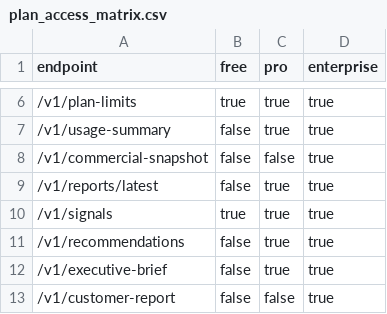
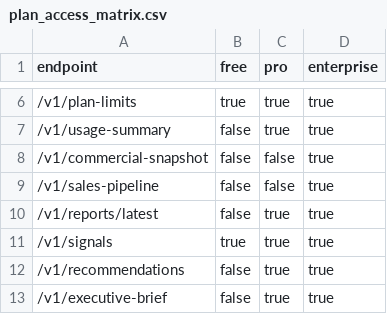
Before and after one commit to Jose3838/AI-RPCT, a CSV file: data/plan_access_matrix.csv, drawn as a sheet; only a part is shown, gaps mark what is left out; the shorter side is filled out with more unchanged rows; the diff names each change by its address in the sheet, - before the commit and + after, or states it on an @@ line.

Commit message:
Add enterprise sales pipeline

```diff
--- a/data/plan_access_matrix.csv
+++ b/data/plan_access_matrix.csv
+row 9: /v1/sales-pipeline | false | false | true
```
Also changed, not shown: 8 other files.
